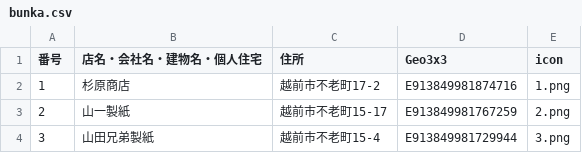
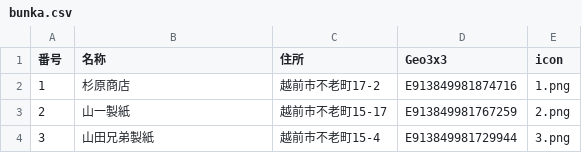
Before and after one commit to nknhb966/ozowara-shoukasen, a CSV file: bunka.csv, drawn as a sheet; only a part is shown; the diff names each change by its address in the sheet, - before the commit and + after, or states it on an @@ line.

Commit message:
Update bunka.csv

```diff
--- a/bunka.csv
+++ b/bunka.csv
-B1: 店名・会社名・建物名・個人住宅
+B1: 名称
```
